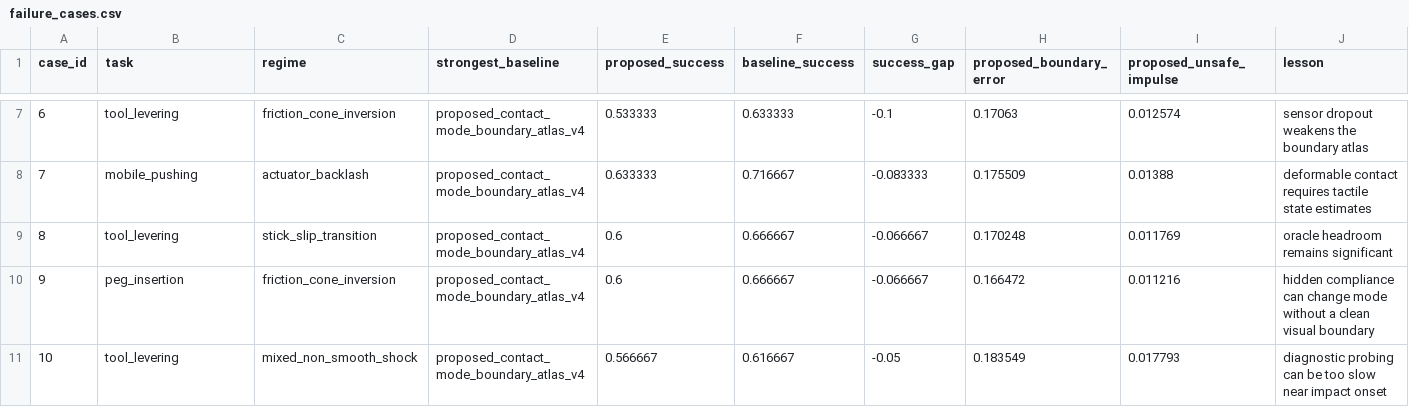
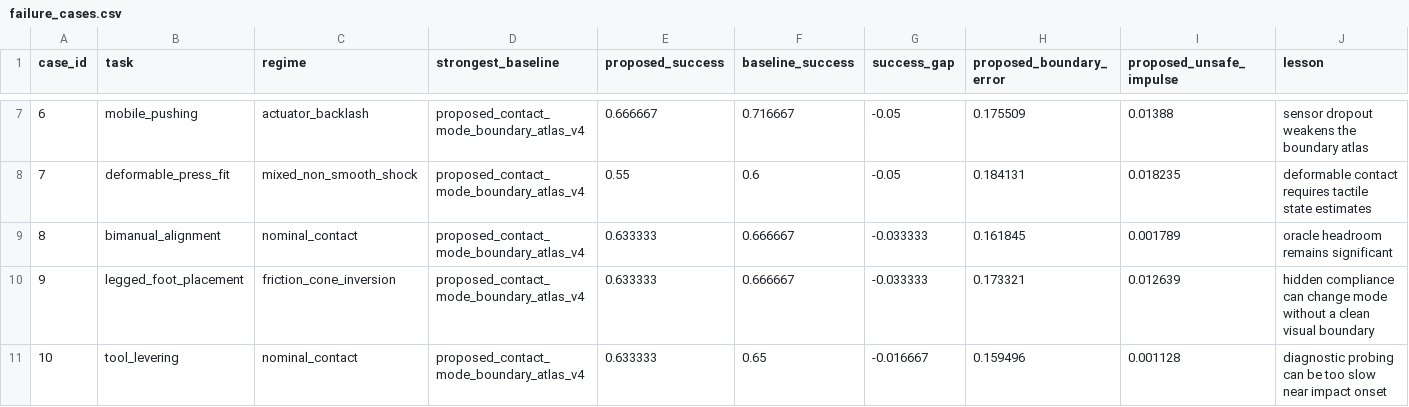
Before and after one commit to Jason-Wang313/109_non_smooth_mechanics_for_foundation_policies, a CSV file: results/failure_cases.csv, drawn as a sheet; only a part is shown, gaps mark what is left out; the diff covers the shown part only.

```diff
--- a/results/failure_cases.csv
+++ b/results/failure_cases.csv
@@ -7,5 +7,5 @@ case_id,task,regime,strongest_baseline,proposed_success,baseline_success,success
-6,tool_levering,friction_cone_inversion,proposed_contact_mode_boundary_atlas_v4,0.533333,0.633333,-0.1,0.17063,0.012574,sensor dropout weakens the boundary atlas
-7,mobile_pushing,actuator_backlash,proposed_contact_mode_boundary_atlas_v4,0.633333,0.716667,-0.083333,0.175509,0.01388,deformable contact requires tactile state estimates
-8,tool_levering,stick_slip_transition,proposed_contact_mode_boundary_atlas_v4,0.6,0.666667,-0.066667,0.170248,0.011769,oracle headroom remains significant
-9,peg_insertion,friction_cone_inversion,proposed_contact_mode_boundary_atlas_v4,0.6,0.666667,-0.066667,0.166472,0.011216,hidden compliance can change mode without a clean visual boundary
-10,tool_levering,mixed_non_smooth_shock,proposed_contact_mode_boundary_atlas_v4,0.566667,0.616667,-0.05,0.183549,0.017793,diagnostic probing can be too slow near impact onset
+6,mobile_pushing,actuator_backlash,proposed_contact_mode_boundary_atlas_v4,0.666667,0.716667,-0.05,0.175509,0.01388,sensor dropout weakens the boundary atlas
+7,deformable_press_fit,mixed_non_smooth_shock,proposed_contact_mode_boundary_atlas_v4,0.55,0.6,-0.05,0.184131,0.018235,deformable contact requires tactile state estimates
+8,bimanual_alignment,nominal_contact,proposed_contact_mode_boundary_atlas_v4,0.633333,0.666667,-0.033333,0.161845,0.001789,oracle headroom remains significant
+9,legged_foot_placement,friction_cone_inversion,proposed_contact_mode_boundary_atlas_v4,0.633333,0.666667,-0.033333,0.173321,0.012639,hidden compliance can change mode without a clean visual boundary
+10,tool_levering,nominal_contact,proposed_contact_mode_boundary_atlas_v4,0.633333,0.65,-0.016667,0.159496,0.001128,diagnostic probing can be too slow near impact onset
```
Also changed, not shown: 124 edited cells elsewhere in this file, results/fixed_risk_pairwise_stats.csv, results/fixed_risk_seed_metrics.csv, 44 other files.
